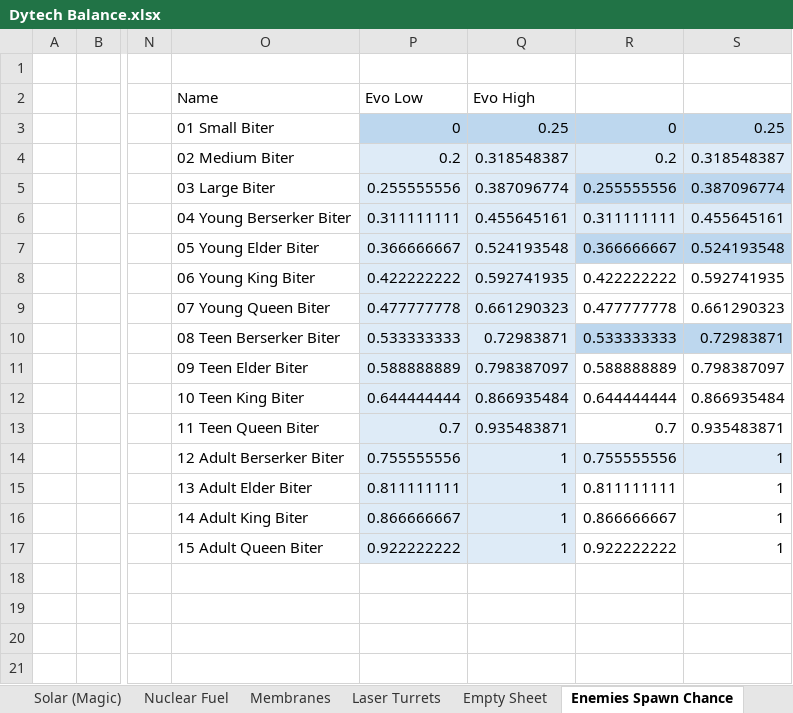
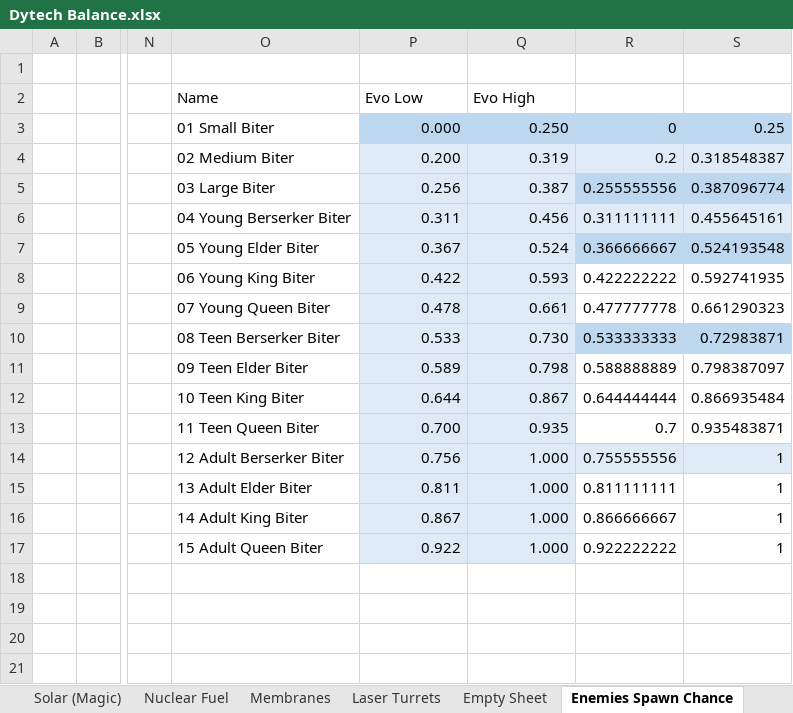
Before and after one commit to Dysoch/DyTech, an Excel workbook: 0 DyTech Informations/Dytech Balance.xlsx, sheet Enemies Spawn Chance, drawn as a sheet; only a part is shown, gaps mark what is left out; values as stored, in another font and other column widths than the file's, no borders; charts and pictures and table styles not drawn; the diff names each change by its address in the sheet, - before the commit and + after, or states it on an @@ line.

Commit message:
Balancing

```diff
--- a/0 DyTech Informations/Dytech Balance.xlsx (sheet Enemies Spawn Chance)
+++ b/0 DyTech Informations/Dytech Balance.xlsx (sheet Enemies Spawn Chance)
-P3 (Evo Low): 0
+P3 (Evo Low): 0.000
-Q3 (Evo High): 0.25
+Q3 (Evo High): 0.250
-P4 (Evo Low): 0.2
+P4 (Evo Low): 0.200
-Q4 (Evo High): 0.318548387
+Q4 (Evo High): 0.319
-P5 (Evo Low): 0.255555556
+P5 (Evo Low): 0.256
-Q5 (Evo High): 0.387096774
+Q5 (Evo High): 0.387
-P6 (Evo Low): 0.311111111
+P6 (Evo Low): 0.311
-Q6 (Evo High): 0.455645161
+Q6 (Evo High): 0.456
-P7 (Evo Low): 0.366666667
+P7 (Evo Low): 0.367
-Q7 (Evo High): 0.524193548
+Q7 (Evo High): 0.524
-P8 (Evo Low): 0.422222222
+P8 (Evo Low): 0.422
-Q8 (Evo High): 0.592741935
+Q8 (Evo High): 0.593
-P9 (Evo Low): 0.477777778
+P9 (Evo Low): 0.478
-Q9 (Evo High): 0.661290323
+Q9 (Evo High): 0.661
-P10 (Evo Low): 0.533333333
+P10 (Evo Low): 0.533
-Q10 (Evo High): 0.72983871
+Q10 (Evo High): 0.730
-P11 (Evo Low): 0.588888889
+P11 (Evo Low): 0.589
-Q11 (Evo High): 0.798387097
+Q11 (Evo High): 0.798
-P12 (Evo Low): 0.644444444
+P12 (Evo Low): 0.644
-Q12 (Evo High): 0.866935484
+Q12 (Evo High): 0.867
-P13 (Evo Low): 0.7
+P13 (Evo Low): 0.700
-Q13 (Evo High): 0.935483871
+Q13 (Evo High): 0.935
-P14 (Evo Low): 0.755555556
+P14 (Evo Low): 0.756
-Q14:Q17 (Evo High): 1
+Q14:Q17 (Evo High): 1.000
-P15 (Evo Low): 0.811111111
+P15 (Evo Low): 0.811
-P16 (Evo Low): 0.866666667
+P16 (Evo Low): 0.867
-P17 (Evo Low): 0.922222222
+P17 (Evo Low): 0.922
```
Also changed, not shown: charts or pictures.
